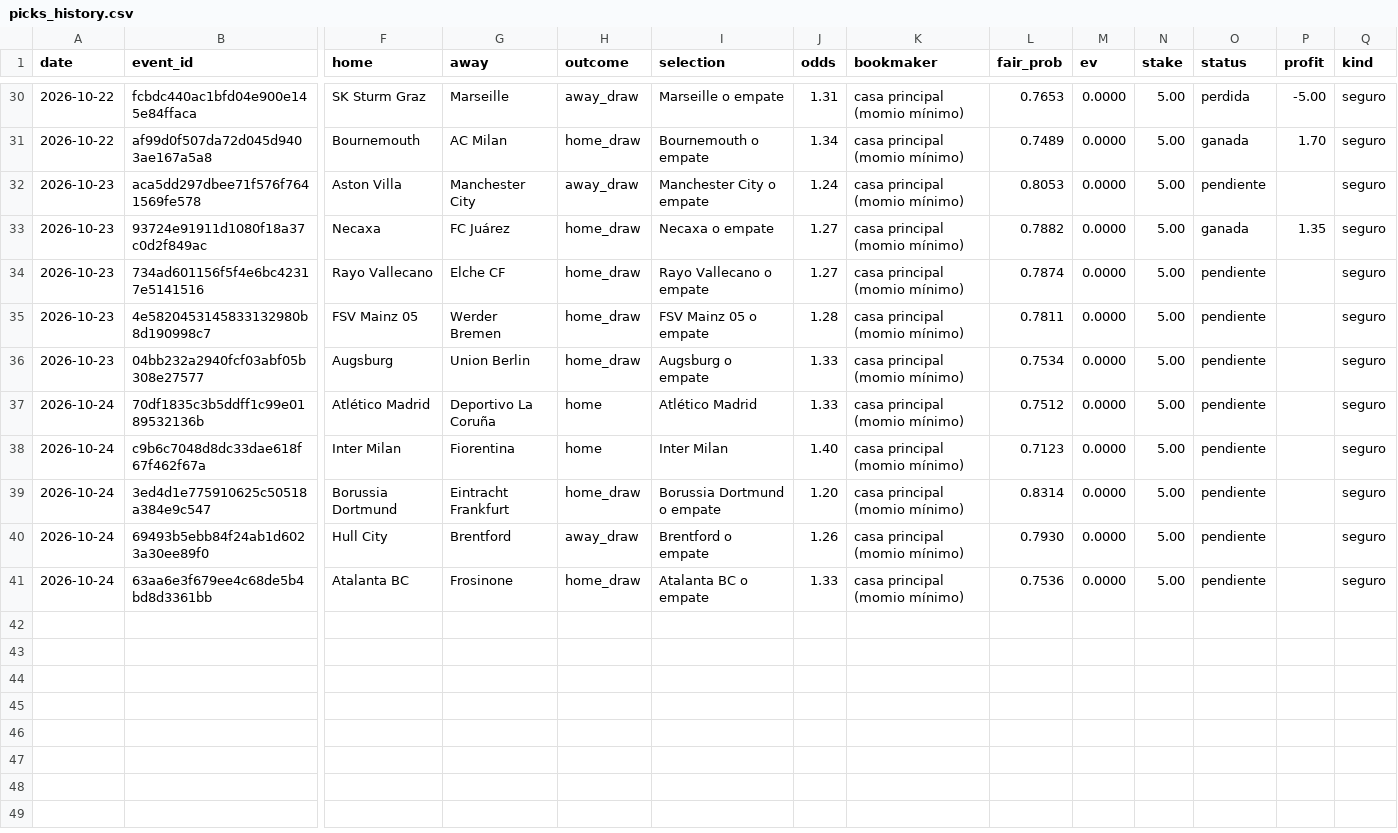
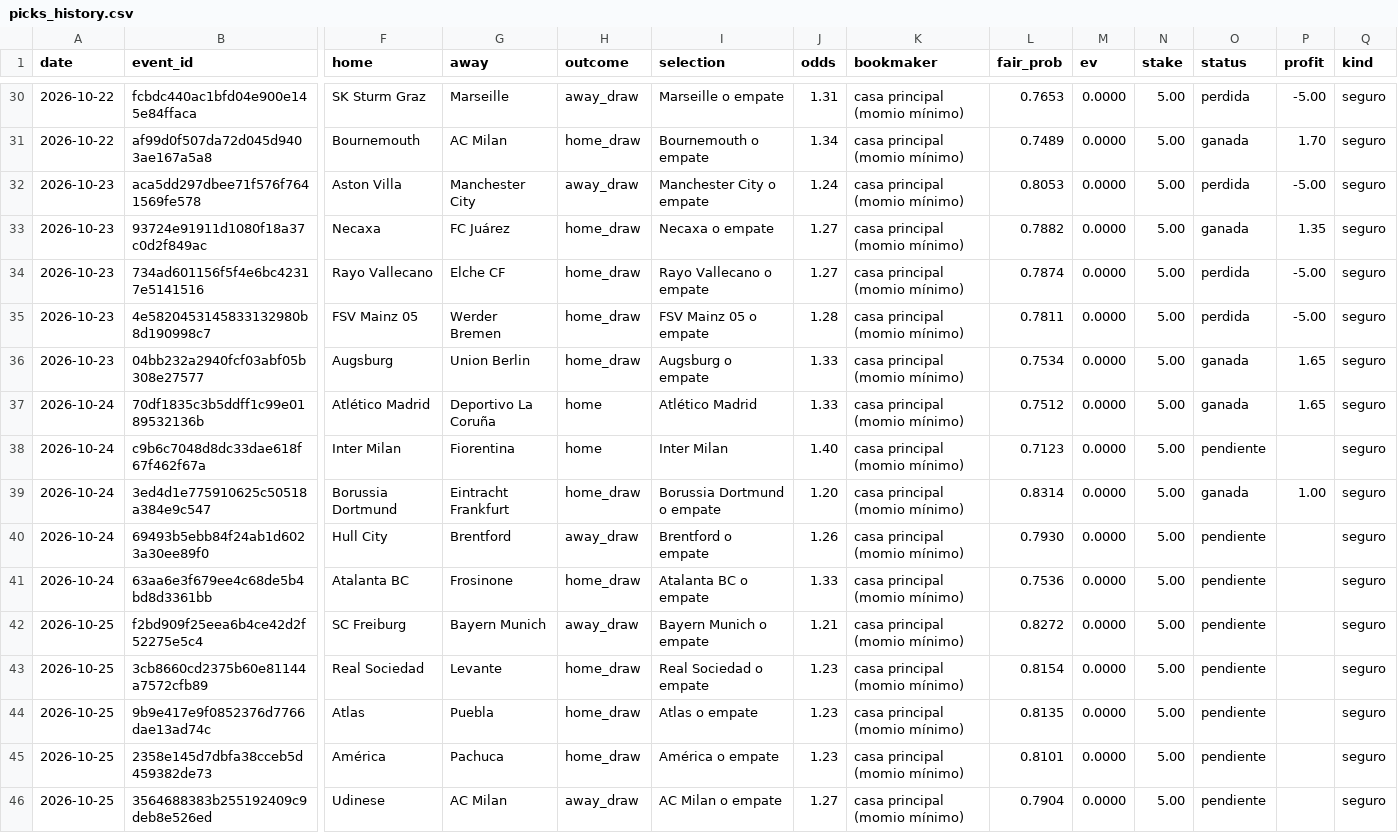
Before and after one commit to Ryojik-ser/value-betting, a CSV file: data/picks_history.csv, drawn as a sheet; only a part is shown, gaps mark what is left out; rows hold the shown columns only; the diff names each change by its address in the sheet, - before the commit and + after, or states it on an @@ line.

```diff
--- a/data/picks_history.csv
+++ b/data/picks_history.csv
-O32 (status): pendiente
+O32 (status): perdida
-P32 (profit): (empty)
+P32 (profit): -5.00
-O34:O35 (status): pendiente
+O34:O35 (status): perdida
-P34:P35 (profit): (empty)
+P34:P35 (profit): -5.00
-O36:O37 (status): pendiente
+O36:O37 (status): ganada
-P36:P37 (profit): (empty)
+P36:P37 (profit): 1.65
-O39 (status): pendiente
+O39 (status): ganada
-P39 (profit): (empty)
+P39 (profit): 1.00
+row 42: 2026-10-25 | f2bd909f25eea6b4ce42d2f52275e5c4 | SC Freiburg | Bayern Munich | away_draw | Bayern Munich o empate | 1.21 | casa principal (momio mínimo) | 0.8272 | 0.0000 | 5.00 | pendiente |  | seguro
+row 43: 2026-10-25 | 3cb8660cd2375b60e81144a7572cfb89 | Real Sociedad | Levante | home_draw | Real Sociedad o empate | 1.23 | casa principal (momio mínimo) | 0.8154 | 0.0000 | 5.00 | pendiente |  | seguro
+row 44: 2026-10-25 | 9b9e417e9f0852376d7766dae13ad74c | Atlas | Puebla | home_draw | Atlas o empate | 1.23 | casa principal (momio mínimo) | 0.8135 | 0.0000 | 5.00 | pendiente |  | seguro
+row 45: 2026-10-25 | 2358e145d7dbfa38cceb5d459382de73 | América | Pachuca | home_draw | América o empate | 1.23 | casa principal (momio mínimo) | 0.8101 | 0.0000 | 5.00 | pendiente |  | seguro
+row 46: 2026-10-25 | 3564688383b255192409c9deb8e526ed | Udinese | AC Milan | away_draw | AC Milan o empate | 1.27 | casa principal (momio mínimo) | 0.7904 | 0.0000 | 5.00 | pendiente |  | seguro
```
Also changed, not shown: data/bets_history.csv.
